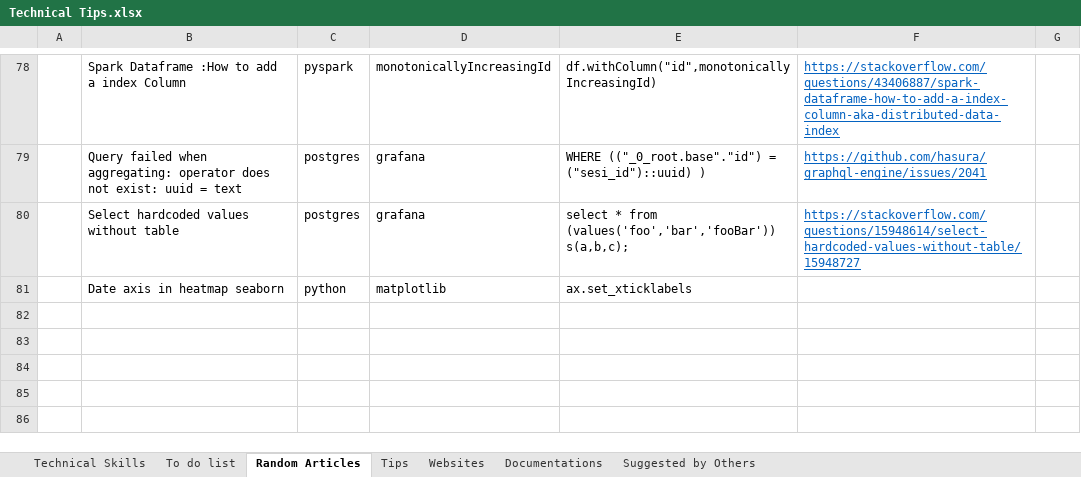
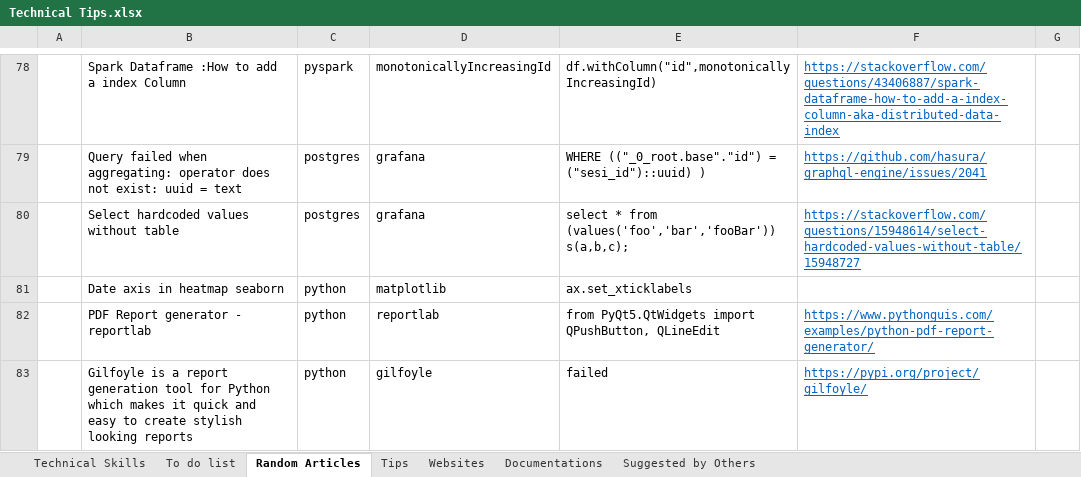
Before and after one commit to XiaozhanYang/technical-tips, an Excel workbook: Technical Tips.xlsx, sheet Random Articles, drawn as a sheet; only a part is shown, gaps mark what is left out; values as stored, in another font and other column widths than the file's, no borders; the diff names each change by its address in the sheet, - before the commit and + after, or states it on an @@ line.

Commit message:
added tips for generating pdf reports

```diff
--- a/Technical Tips.xlsx (sheet Random Articles)
+++ b/Technical Tips.xlsx (sheet Random Articles)
+row 82:  | PDF Report generator - reportlab | python | reportlab | from PyQt5.QtWidgets import QPushButton, QLineEdit | https://www.pythonguis.com/examples/python-pdf-report-generator/
+row 83:  | Gilfoyle is a report generation tool for Python which makes it quick and easy to create stylish looking reports | python | gilfoyle | failed | https://pypi.org/project/gilfoyle/
```
